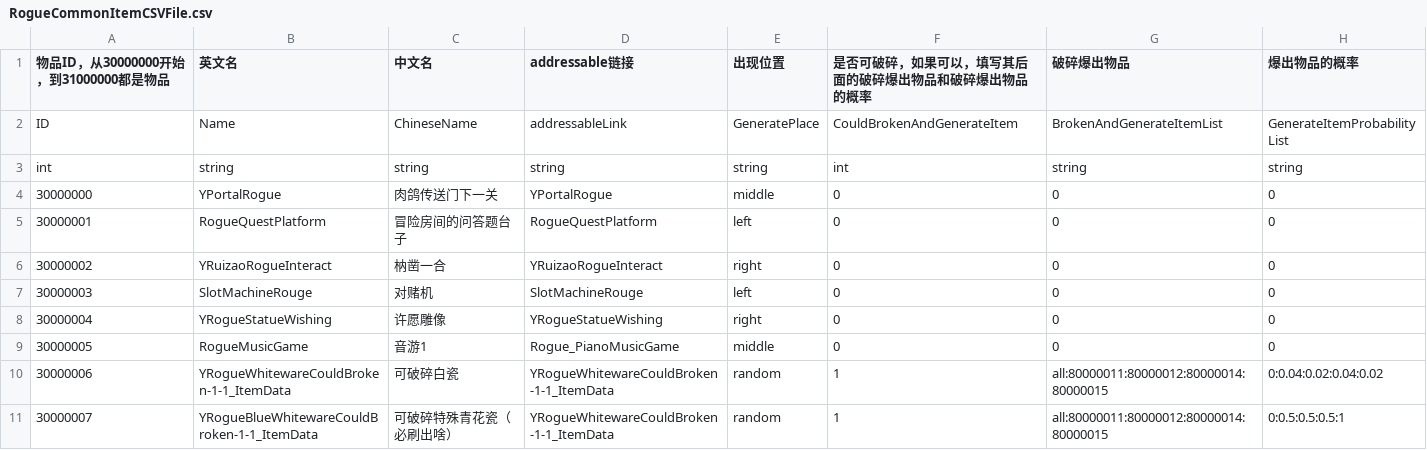
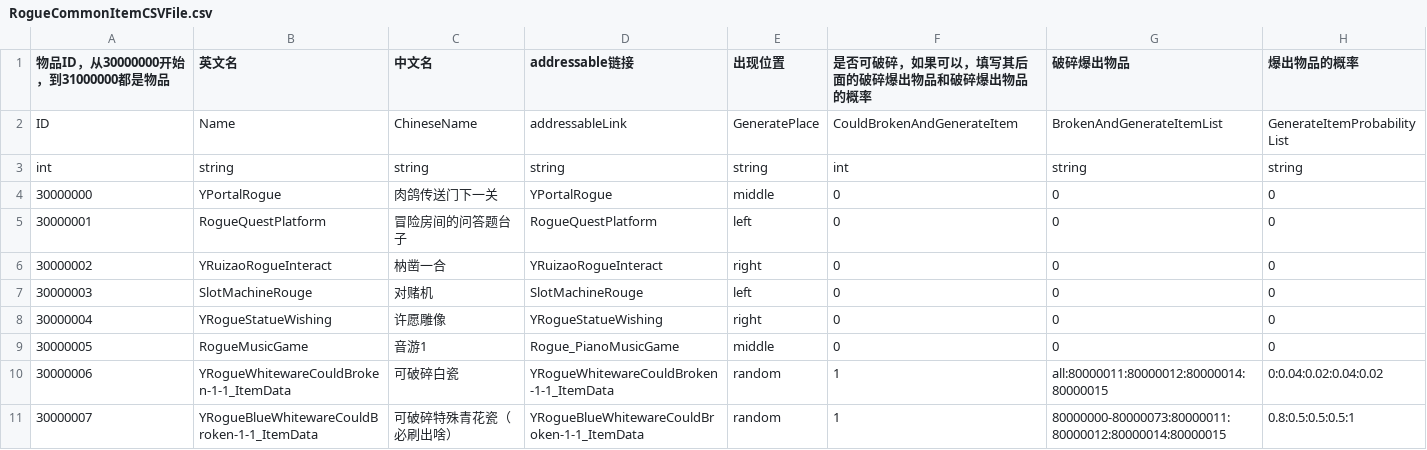
Before and after one commit to YYHHOrganization/GameDemo2024, a CSV file: Assets/Designer/Designer_Tool/CSV2CS/Document/RogueCommonItemCSVFile.csv, drawn as a sheet.

```diff
--- a/Assets/Designer/Designer_Tool/CSV2CS/Document/RogueCommonItemCSVFile.csv
+++ b/Assets/Designer/Designer_Tool/CSV2CS/Document/RogueCommonItemCSVFile.csv
@@ -10,2 +10,2 @@ int,string,string,string,string,int,string,string
 30000006,YRogueWhitewareCouldBroken-1-1_ItemData,可破碎白瓷,YRogueWhitewareCouldBroken-1-1_ItemData,random,1,all:80000011:80000012:80000014:80000015,0:0.04:0.02:0.04:0.02
-30000007,YRogueBlueWhitewareCouldBroken-1-1_ItemData,可破碎特殊青花瓷（必刷出啥）,YRogueWhitewareCouldBroken-1-1_ItemData,random,1,all:80000011:80000012:80000014:80000015,0:0.5:0.5:0.5:1
+30000007,YRogueBlueWhitewareCouldBroken-1-1_ItemData,可破碎特殊青花瓷（必刷出啥）,YRogueBlueWhitewareCouldBroken-1-1_ItemData,random,1,80000000-80000073:80000011:80000012:80000014:80000015,0.8:0.5:0.5:0.5:1
```
Also changed, not shown: Assets/Designer/Designer_Tool/CSV2CS/Document/BossRoomCSVFile.csv, Assets/Designer/Designer_Tool/CSV2CS/Document/RogueEnemyCSVFile.csv, 15 other files.
